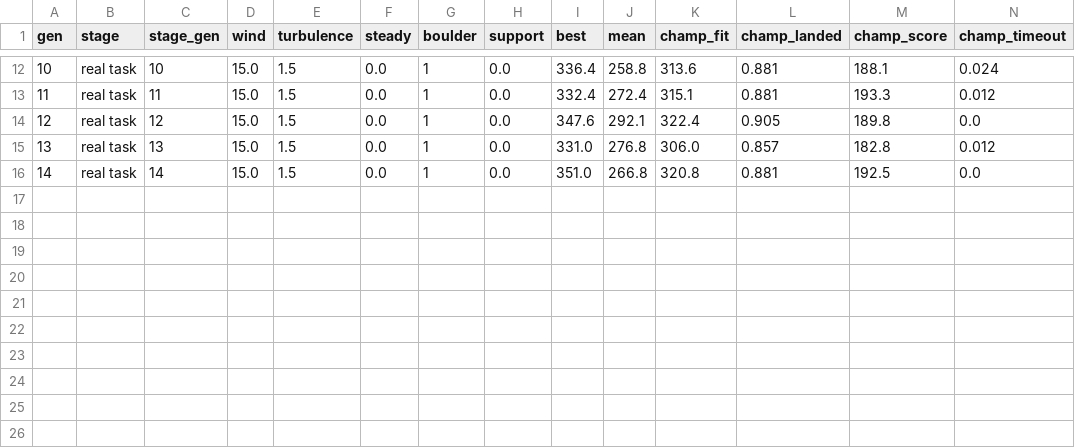
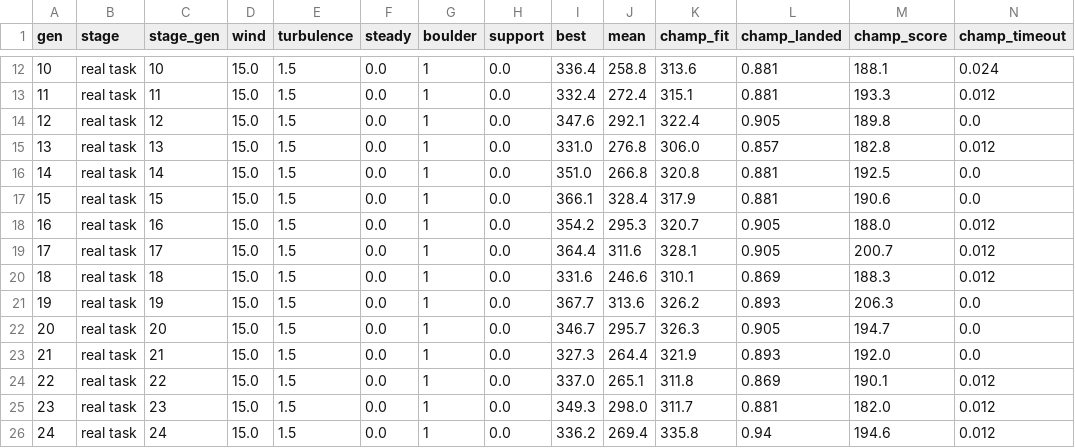
Before and after one commit to JCA374/lunarlander-curriculum, a CSV file: runs/K/stats.csv, drawn as a sheet; only a part is shown, gaps mark what is left out; rows hold the shown columns only; the diff names each change by its address in the sheet, - before the commit and + after, or states it on an @@ line.

```diff
--- a/runs/K/stats.csv
+++ b/runs/K/stats.csv
+row 17: 15 | real task | 15 | 15.0 | 1.5 | 0.0 | 1 | 0.0 | 366.1 | 328.4 | 317.9 | 0.881 | 190.6 | 0.0
+row 18: 16 | real task | 16 | 15.0 | 1.5 | 0.0 | 1 | 0.0 | 354.2 | 295.3 | 320.7 | 0.905 | 188.0 | 0.012
+row 19: 17 | real task | 17 | 15.0 | 1.5 | 0.0 | 1 | 0.0 | 364.4 | 311.6 | 328.1 | 0.905 | 200.7 | 0.012
+row 20: 18 | real task | 18 | 15.0 | 1.5 | 0.0 | 1 | 0.0 | 331.6 | 246.6 | 310.1 | 0.869 | 188.3 | 0.012
+row 21: 19 | real task | 19 | 15.0 | 1.5 | 0.0 | 1 | 0.0 | 367.7 | 313.6 | 326.2 | 0.893 | 206.3 | 0.0
+row 22: 20 | real task | 20 | 15.0 | 1.5 | 0.0 | 1 | 0.0 | 346.7 | 295.7 | 326.3 | 0.905 | 194.7 | 0.0
+row 23: 21 | real task | 21 | 15.0 | 1.5 | 0.0 | 1 | 0.0 | 327.3 | 264.4 | 321.9 | 0.893 | 192.0 | 0.0
+row 24: 22 | real task | 22 | 15.0 | 1.5 | 0.0 | 1 | 0.0 | 337.0 | 265.1 | 311.8 | 0.869 | 190.1 | 0.012
+row 25: 23 | real task | 23 | 15.0 | 1.5 | 0.0 | 1 | 0.0 | 349.3 | 298.0 | 311.7 | 0.881 | 182.0 | 0.012
+row 26: 24 | real task | 24 | 15.0 | 1.5 | 0.0 | 1 | 0.0 | 336.2 | 269.4 | 335.8 | 0.94 | 194.6 | 0.012
```
Also changed, not shown: 2 other files.
